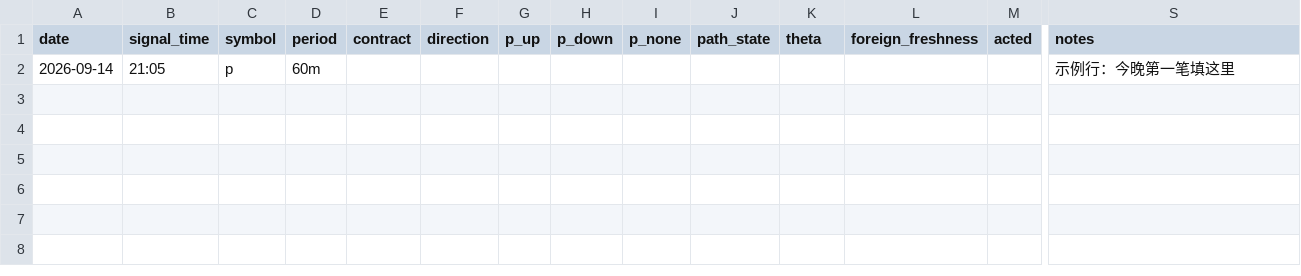
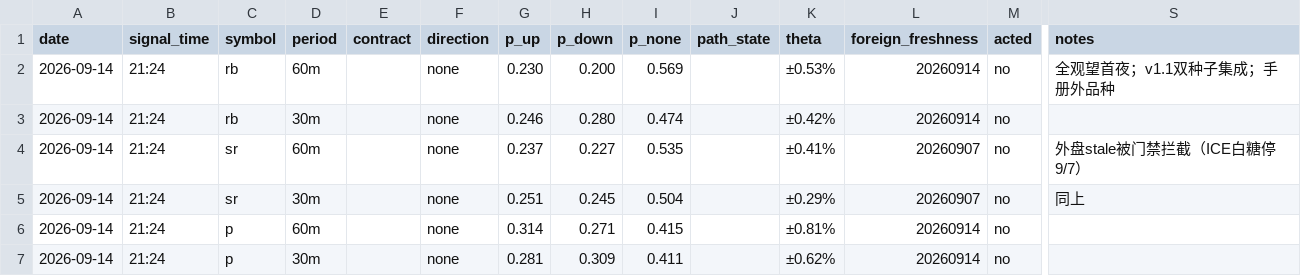
Before and after one commit to BardanYu2025/obson, a CSV file: live/forward_log.csv, drawn as a sheet; only a part is shown, gaps mark what is left out; removed rows and columns are numbered as before the commit, all else as after; rows hold the shown columns only; the diff names each change by its address in the sheet, - before the commit and + after, or states it on an @@ line.

Commit message:
前向实盘记录 Day1（2026-09-14）：v1.1 双种子六组合全观望；sr 外盘stale被门禁拦截

```diff
--- a/live/forward_log.csv
+++ b/live/forward_log.csv
-row 2: 2026-09-14 | 21:05 | p | 60m |  |  |  |  |  |  |  |  |  | 示例行：今晚第一笔填这里
+row 2: 2026-09-14 | 21:24 | rb | 60m |  | none | 0.230 | 0.200 | 0.569 |  | ±0.53% | 20260914 | no | 全观望首夜；v1.1双种子集成；手册外品种
+row 3: 2026-09-14 | 21:24 | rb | 30m |  | none | 0.246 | 0.280 | 0.474 |  | ±0.42% | 20260914 | no
+row 4: 2026-09-14 | 21:24 | sr | 60m |  | none | 0.237 | 0.227 | 0.535 |  | ±0.41% | 20260907 | no | 外盘stale被门禁拦截（ICE白糖停9/7）
+row 5: 2026-09-14 | 21:24 | sr | 30m |  | none | 0.251 | 0.245 | 0.504 |  | ±0.29% | 20260907 | no | 同上
+row 6: 2026-09-14 | 21:24 | p | 60m |  | none | 0.314 | 0.271 | 0.415 |  | ±0.81% | 20260914 | no
+row 7: 2026-09-14 | 21:24 | p | 30m |  | none | 0.281 | 0.309 | 0.411 |  | ±0.62% | 20260914 | no
```
